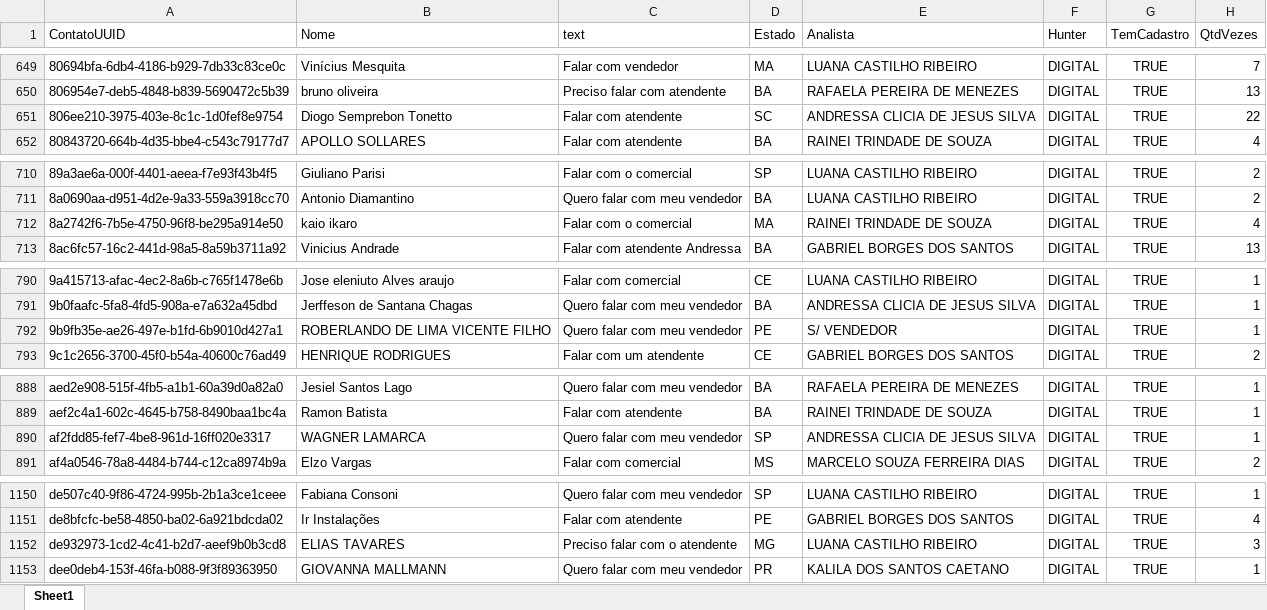
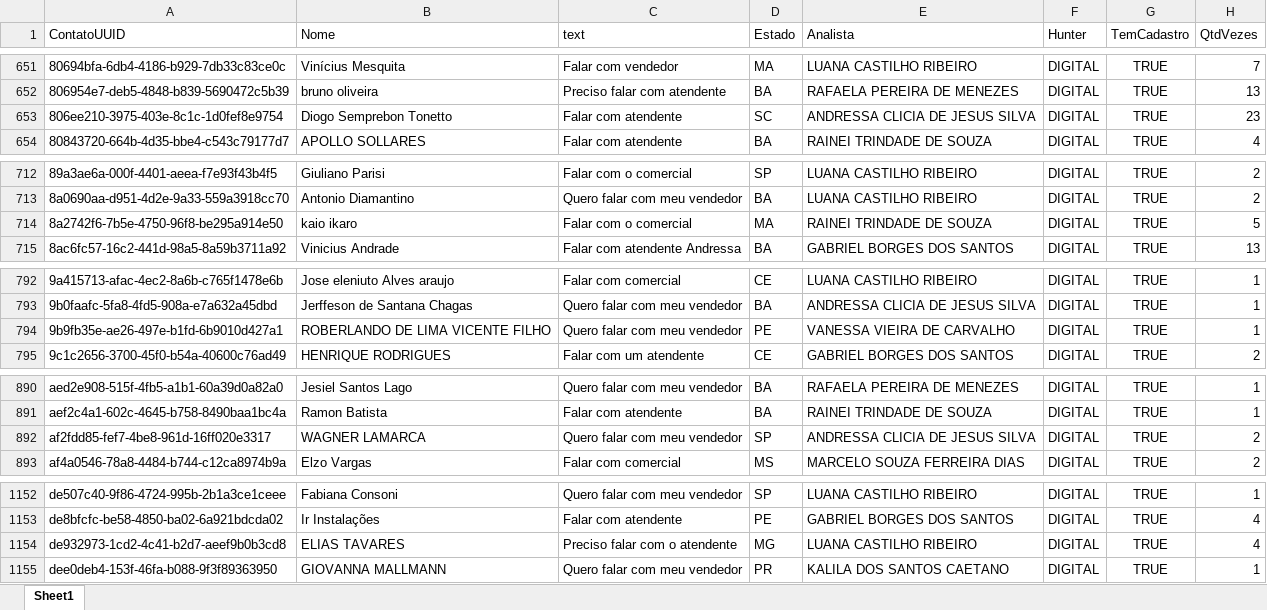
Before and after one commit to Marketing-Amara/weni-relatorio, an Excel workbook: output/relatorio.xlsx, sheet Sheet1, drawn as a sheet; only a part is shown, gaps mark what is left out; values as stored, in another font and other column widths than the file's, no borders; addresses are those after the commit; the diff covers the shown part only; the diff names each change by its address in the sheet, - before the commit and + after, or states it on an @@ line.

```diff
--- a/output/relatorio.xlsx (sheet Sheet1)
+++ b/output/relatorio.xlsx (sheet Sheet1)
-H653 (QtdVezes): 22
+H653 (QtdVezes): 23
-H714 (QtdVezes): 4
+H714 (QtdVezes): 5
-E794 (Analista): S/ VENDEDOR
+E794 (Analista): VANESSA VIEIRA DE CARVALHO
-H892 (QtdVezes): 1
+H892 (QtdVezes): 2
-H1154 (QtdVezes): 3
+H1154 (QtdVezes): 4
```
Also changed, not shown: 2 added rows and 5 edited cells elsewhere in this sheet.
